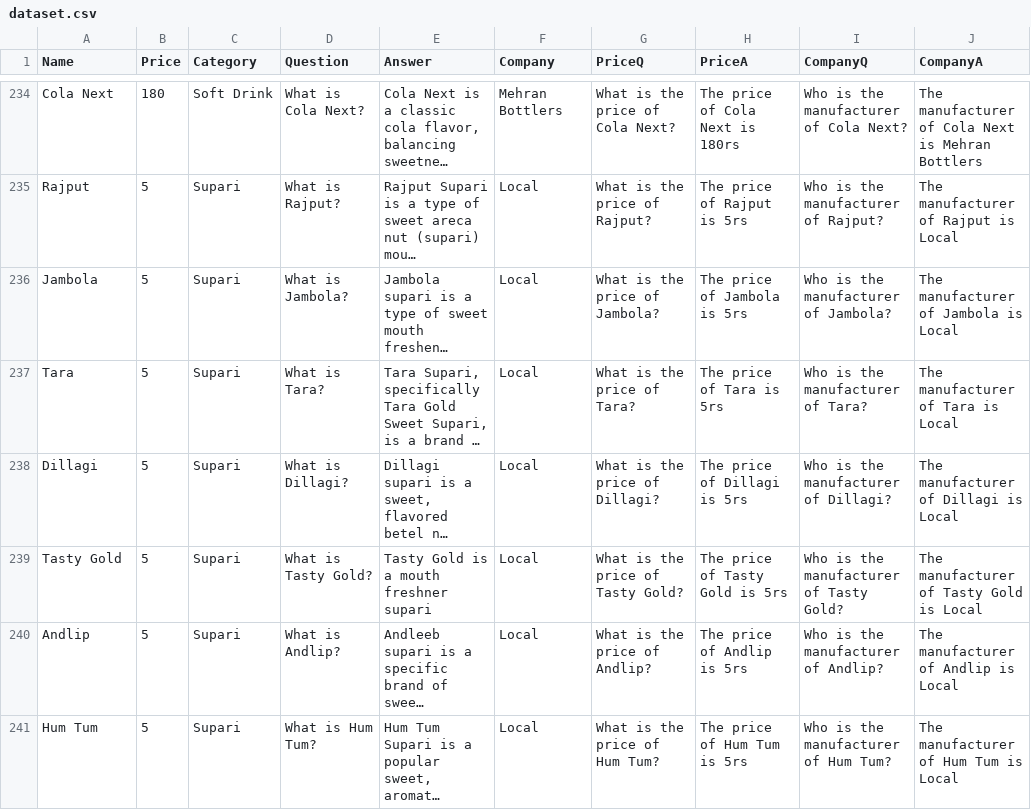
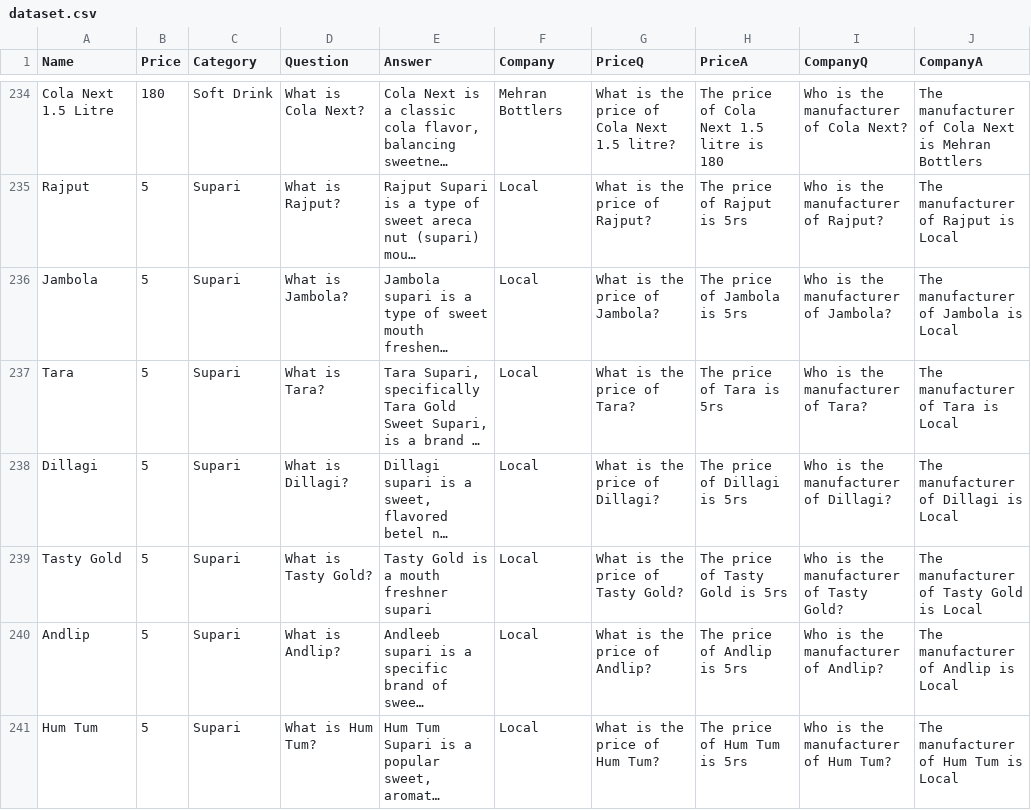
Before and after one commit to Shoaib1345/StoreProAICustomer, a CSV file: dataset.csv, drawn as a sheet; only a part is shown, gaps mark what is left out; long unchanged cells end in …; the diff covers the shown part only; the diff names each change by its address in the sheet, - before the commit and + after, or states it on an @@ line.

```diff
--- a/dataset.csv
+++ b/dataset.csv
-A234 (Name): Cola Next
+A234 (Name): Cola Next 1.5 Litre
-G234 (PriceQ): What is the price of Cola Next?
+G234 (PriceQ): What is the price of Cola Next 1.5 litre?
-H234 (PriceA): The price of Cola Next is 180rs
+H234 (PriceA): The price of Cola Next 1.5 litre is 180
```
Also changed, not shown: 30 edited cells elsewhere in this file.
